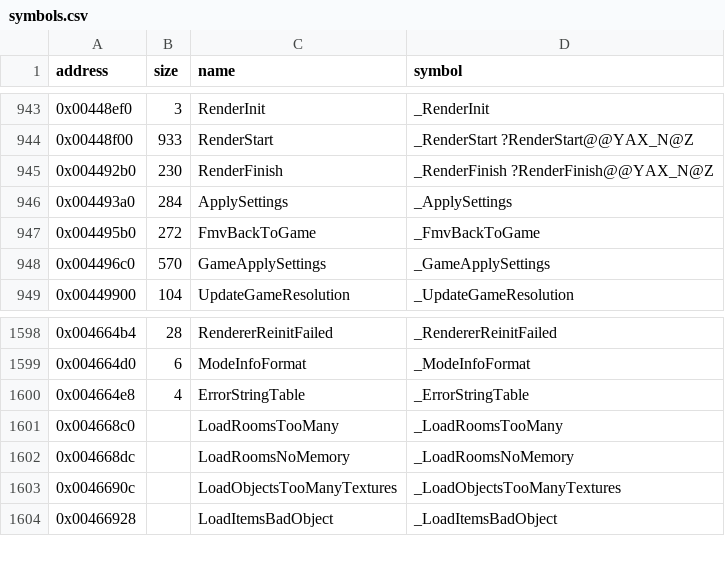
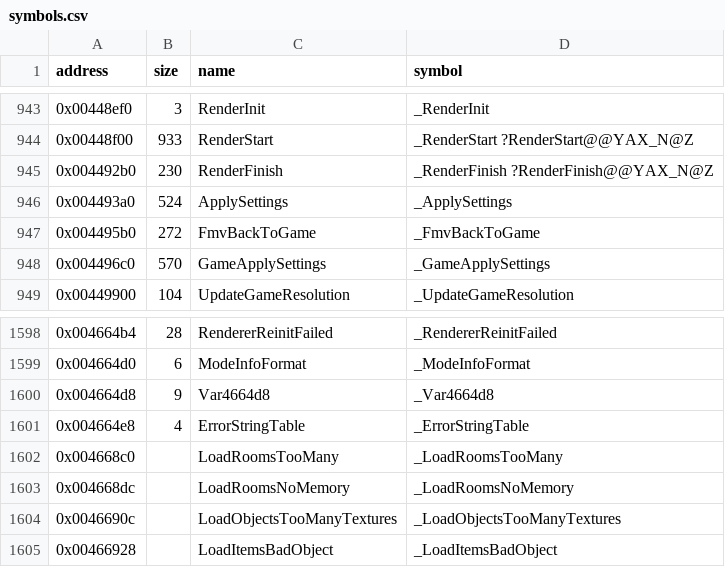
Before and after one commit to LostArtefacts/tr02, a CSV file: config/symbols.csv, drawn as a sheet; only a part is shown, gaps mark what is left out.

```diff
--- a/config/symbols.csv
+++ b/config/symbols.csv
@@ -945,3 +945,3 @@ address,size,name,symbol
 0x004492b0,230,RenderFinish,_RenderFinish ?RenderFinish@@YAX_N@Z
-0x004493a0,284,ApplySettings,_ApplySettings
+0x004493a0,524,ApplySettings,_ApplySettings
 0x004495b0,272,FmvBackToGame,_FmvBackToGame
@@ -1599,2 +1599,3 @@ address,size,name,symbol
 0x004664d0,6,ModeInfoFormat,_ModeInfoFormat
+0x004664d8,9,Var4664d8,_Var4664d8
 0x004664e8,4,ErrorStringTable,_ErrorStringTable
```
Also changed, not shown: 2 other files.
